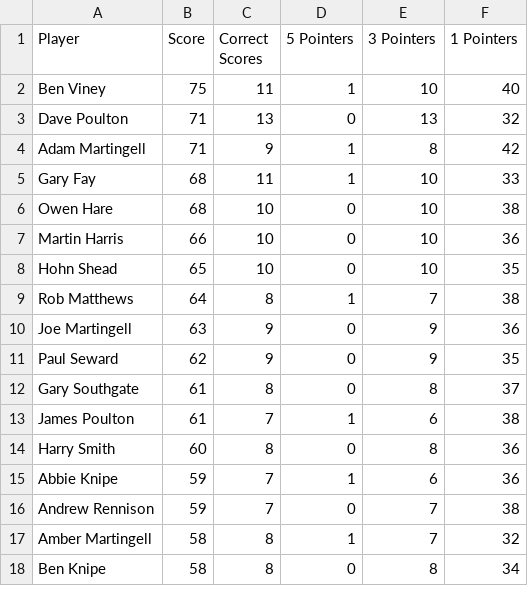
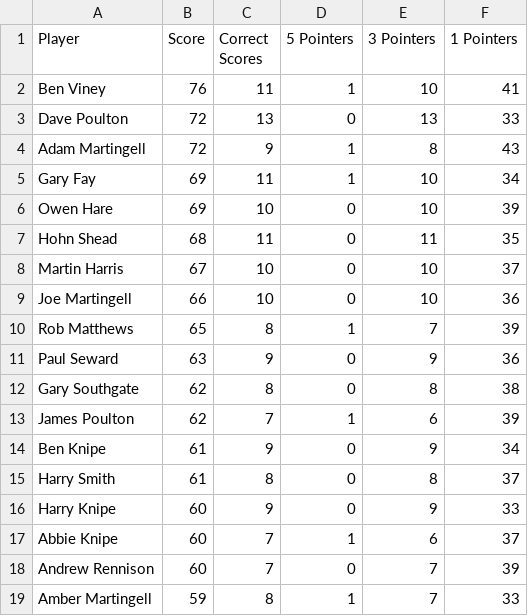
Before and after one commit to ps9786/pl-predictions, a CSV file: wc/league_table.csv, drawn as a sheet; only a part is shown; the diff covers the shown part only.

```diff
--- a/wc/league_table.csv
+++ b/wc/league_table.csv
@@ -1,18 +1,19 @@
 Player,Score,Correct Scores,5 Pointers,3 Pointers,1 Pointers
-Ben Viney,75,11,1,10,40
-Dave Poulton,71,13,0,13,32
-Adam Martingell,71,9,1,8,42
-Gary Fay,68,11,1,10,33
-Owen Hare,68,10,0,10,38
-Martin Harris,66,10,0,10,36
-Hohn Shead,65,10,0,10,35
-Rob Matthews,64,8,1,7,38
-Joe Martingell,63,9,0,9,36
-Paul Seward,62,9,0,9,35
-Gary Southgate,61,8,0,8,37
-James Poulton,61,7,1,6,38
-Harry Smith,60,8,0,8,36
-Abbie Knipe,59,7,1,6,36
-Andrew Rennison,59,7,0,7,38
-Amber Martingell,58,8,1,7,32
-Ben Knipe,58,8,0,8,34
+Ben Viney,76,11,1,10,41
+Dave Poulton,72,13,0,13,33
+Adam Martingell,72,9,1,8,43
+Gary Fay,69,11,1,10,34
+Owen Hare,69,10,0,10,39
+Hohn Shead,68,11,0,11,35
+Martin Harris,67,10,0,10,37
+Joe Martingell,66,10,0,10,36
+Rob Matthews,65,8,1,7,39
+Paul Seward,63,9,0,9,36
+Gary Southgate,62,8,0,8,38
+James Poulton,62,7,1,6,39
+Ben Knipe,61,9,0,9,34
+Harry Smith,61,8,0,8,37
+Harry Knipe,60,9,0,9,33
+Abbie Knipe,60,7,1,6,37
+Andrew Rennison,60,7,0,7,39
+Amber Martingell,59,8,1,7,33
```
Also changed, not shown: 1 added row, 2 removed rows and 22 edited cells elsewhere in this file, wc/wc2026.csv, 2 other files.
